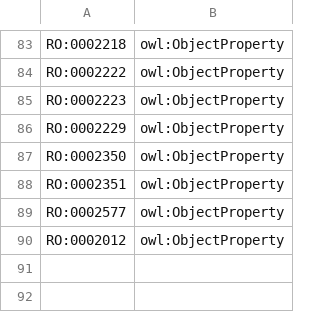
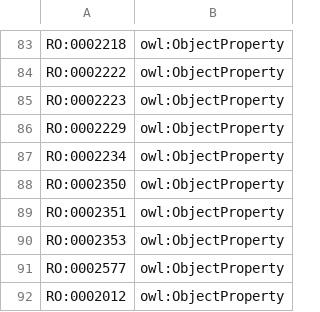
Before and after one commit to mcwdsi/OMRSE, a TSV file: src/templates/external_import.tsv, drawn as a sheet; only a part is shown, gaps mark what is left out.

```diff
--- a/src/templates/external_import.tsv
+++ b/src/templates/external_import.tsv
@@ -86,4 +86,6 @@ RO:0002223	owl:ObjectProperty
 RO:0002229	owl:ObjectProperty
+RO:0002234	owl:ObjectProperty
 RO:0002350	owl:ObjectProperty
 RO:0002351	owl:ObjectProperty
+RO:0002353	owl:ObjectProperty
 RO:0002577	owl:ObjectProperty
```
Also changed, not shown: 4 other files.
